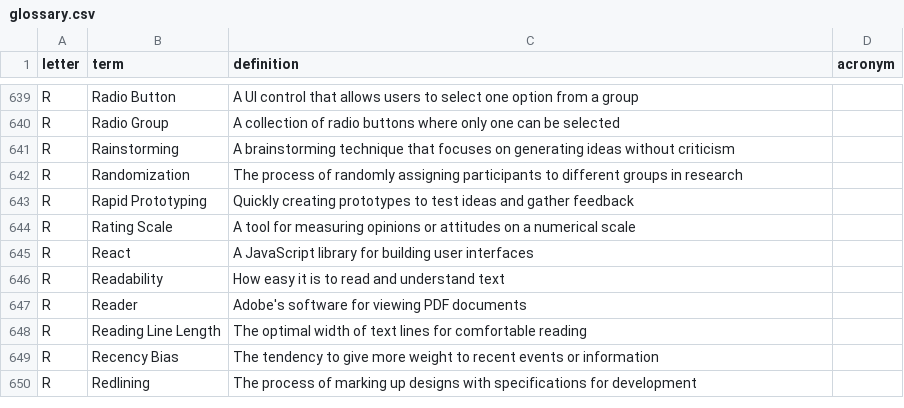
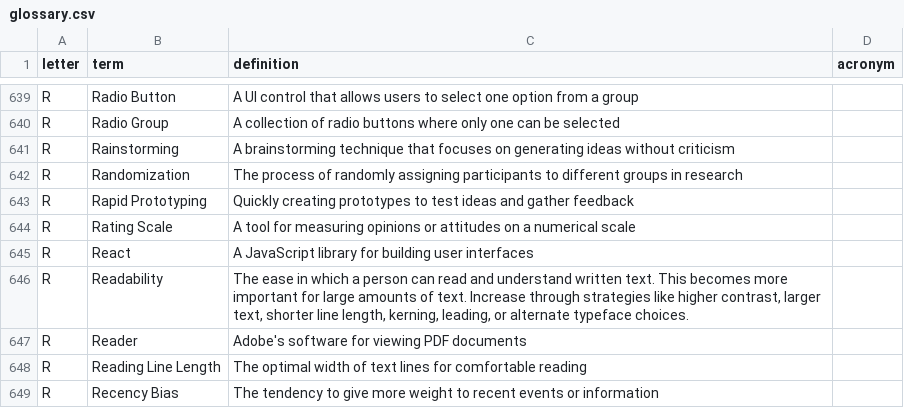
Before and after one commit to calee1/uxglossary, a CSV file: data/glossary.csv, drawn as a sheet; only a part is shown, gaps mark what is left out; the shorter side is filled out with more unchanged rows.

Commit message:
Update glossary: 2026-03-29T23:00:28.625Z

```diff
--- a/data/glossary.csv
+++ b/data/glossary.csv
@@ -645,3 +645,3 @@ R,"Rating Scale","A tool for measuring opinions or attitudes on a numerical scal
 R,"React","A JavaScript library for building user interfaces",
-R,"Readability","How easy it is to read and understand text",
+R,"Readability","The ease in which a person can read and understand written text. This becomes more important for large amounts of text. Increase through strategies like higher contrast, larger text, shorter line length, kerning, leading, or alternate typeface choices.",
 R,"Reader","Adobe's software for viewing PDF documents",
```
